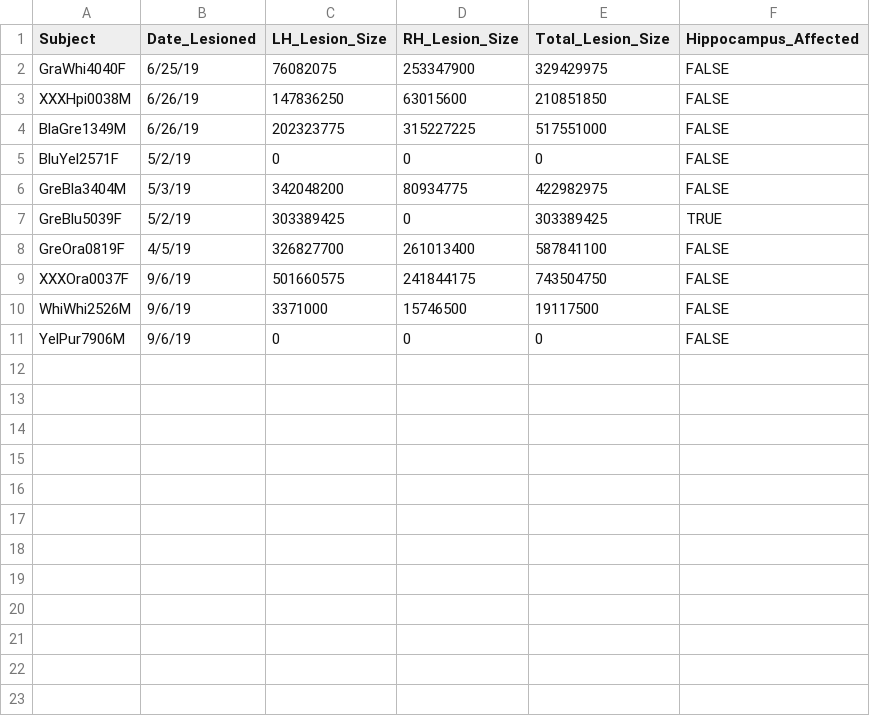
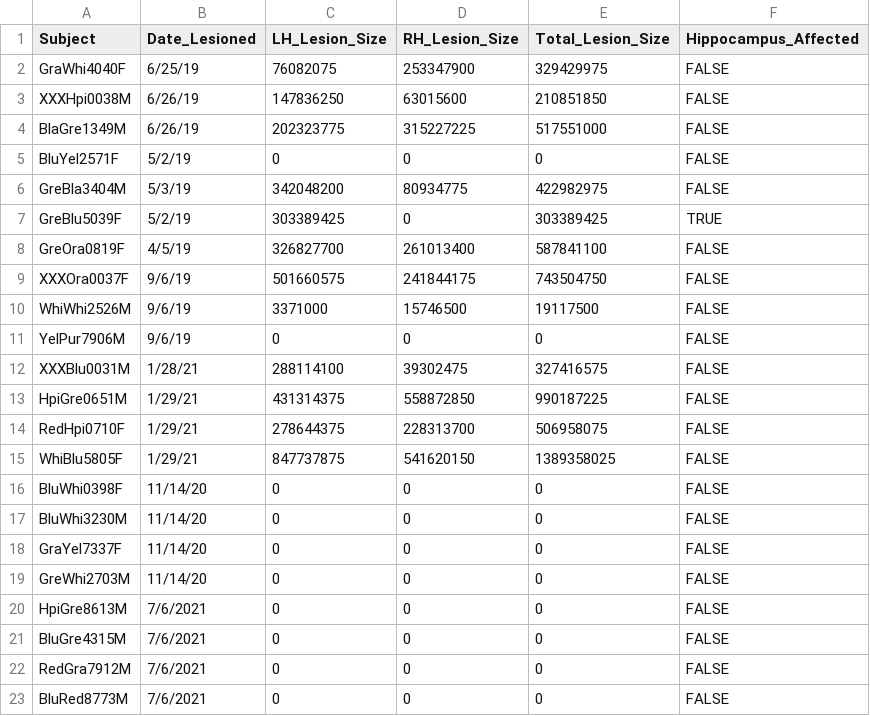
Before and after one commit to theunissenlab/zebra-finch-memory-lesions, a CSV file: data/behavior/LesionData.csv, drawn as a sheet; the diff names each change by its address in the sheet, - before the commit and + after, or states it on an @@ line.

Commit message:
Update code and add latest Trial data including HVC subjects

```diff
--- a/data/behavior/LesionData.csv
+++ b/data/behavior/LesionData.csv
+row 12: XXXBlu0031M | 1/28/21 | 288114100 | 39302475 | 327416575 | FALSE
+row 13: HpiGre0651M | 1/29/21 | 431314375 | 558872850 | 990187225 | FALSE
+row 14: RedHpi0710F | 1/29/21 | 278644375 | 228313700 | 506958075 | FALSE
+row 15: WhiBlu5805F | 1/29/21 | 847737875 | 541620150 | 1389358025 | FALSE
+row 16: BluWhi0398F | 11/14/20 | 0 | 0 | 0 | FALSE
+row 17: BluWhi3230M | 11/14/20 | 0 | 0 | 0 | FALSE
+row 18: GraYel7337F | 11/14/20 | 0 | 0 | 0 | FALSE
+row 19: GreWhi2703M | 11/14/20 | 0 | 0 | 0 | FALSE
+row 20: HpiGre8613M | 7/6/2021 | 0 | 0 | 0 | FALSE
+row 21: BluGre4315M | 7/6/2021 | 0 | 0 | 0 | FALSE
+row 22: RedGra7912M | 7/6/2021 | 0 | 0 | 0 | FALSE
+row 23: BluRed8773M | 7/6/2021 | 0 | 0 | 0 | FALSE
```
Also changed, not shown: 8 other files.
